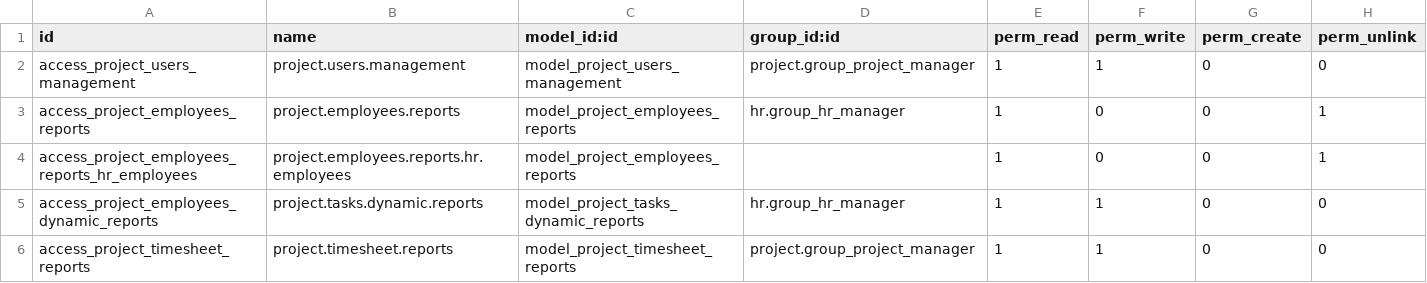
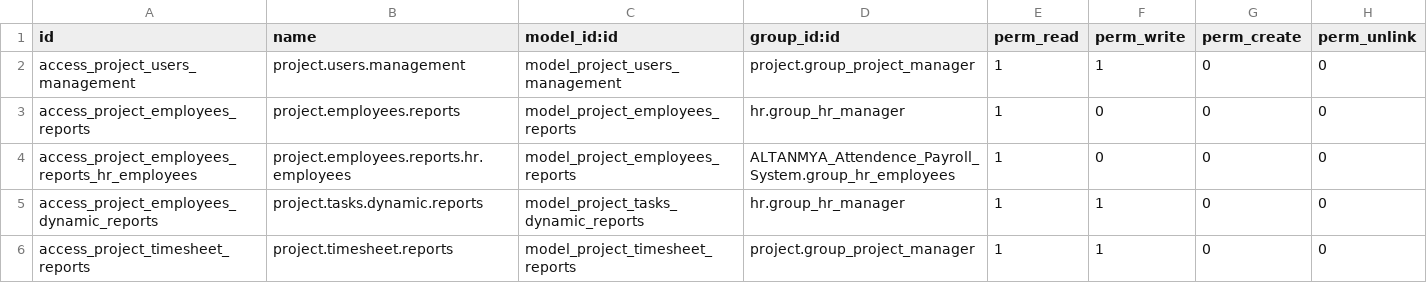
Before and after one commit to rlink-io/rlink, a CSV file: RLink_Project_Edits/security/ir.model.access.csv, drawn as a sheet.

Commit message:
Update ir.model.access.csv

```diff
--- a/RLink_Project_Edits/security/ir.model.access.csv
+++ b/RLink_Project_Edits/security/ir.model.access.csv
@@ -2,4 +2,4 @@ id,name,model_id:id,group_id:id,perm_read,perm_write,perm_create,perm_unlink
 access_project_users_management,project.users.management,model_project_users_management,project.group_project_manager,1,1,0,0
-access_project_employees_reports,project.employees.reports,model_project_employees_reports,hr.group_hr_manager,1,0,0,1
-access_project_employees_reports_hr_employees,project.employees.reports.hr.employees,model_project_employees_reports,,1,0,0,1
+access_project_employees_reports,project.employees.reports,model_project_employees_reports,hr.group_hr_manager,1,0,0,0
+access_project_employees_reports_hr_employees,project.employees.reports.hr.employees,model_project_employees_reports,ALTANMYA_Attendence_Payroll_System.group_hr_employees,1,0,0,0
 access_project_employees_dynamic_reports,project.tasks.dynamic.reports,model_project_tasks_dynamic_reports,hr.group_hr_manager,1,1,0,0
```
